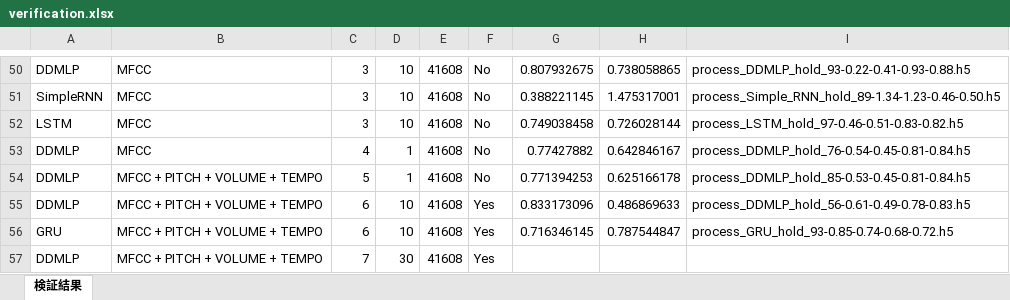
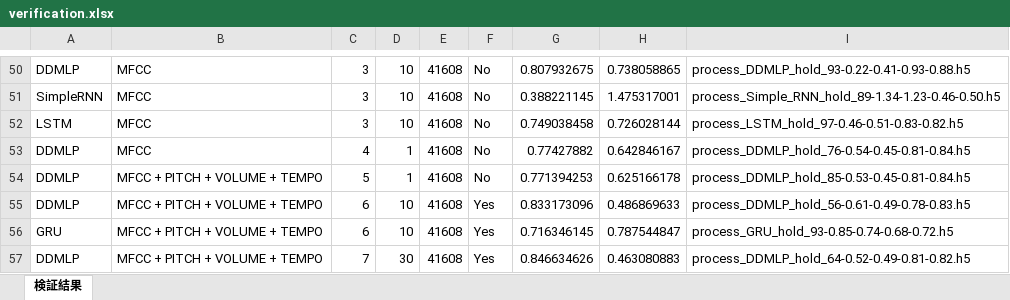
Before and after one commit to syungsan/voice_classification, an Excel workbook: verification.xlsx, sheet 検証結果, drawn as a sheet; only a part is shown, gaps mark what is left out; values as stored, in another font and other column widths than the file's, no borders; conditional formats not drawn; the diff names each change by its address in the sheet, - before the commit and + after, or states it on an @@ line.

Commit message:
終盤的試行

```diff
--- a/verification.xlsx (sheet 検証結果)
+++ b/verification.xlsx (sheet 検証結果)
-G57: (empty)
+G57: 0.846634626
-H57: (empty)
+H57: 0.463080883
-I57: (empty)
+I57: process_DDMLP_hold_64-0.52-0.49-0.81-0.82.h5
```
